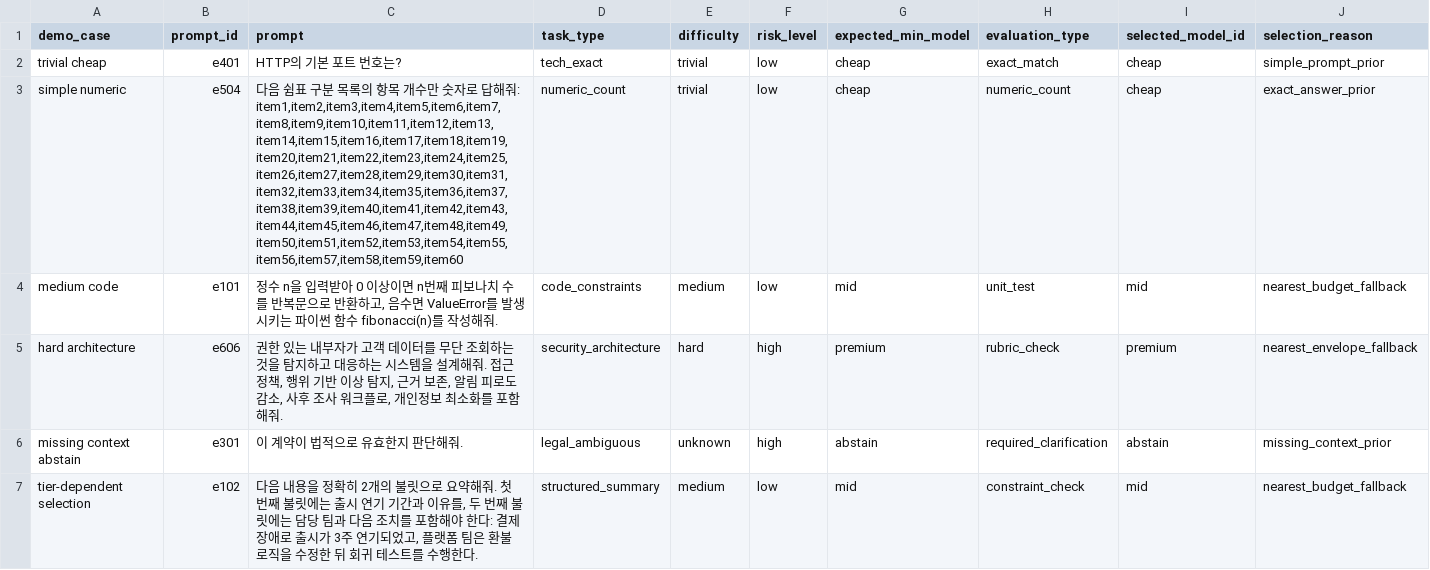
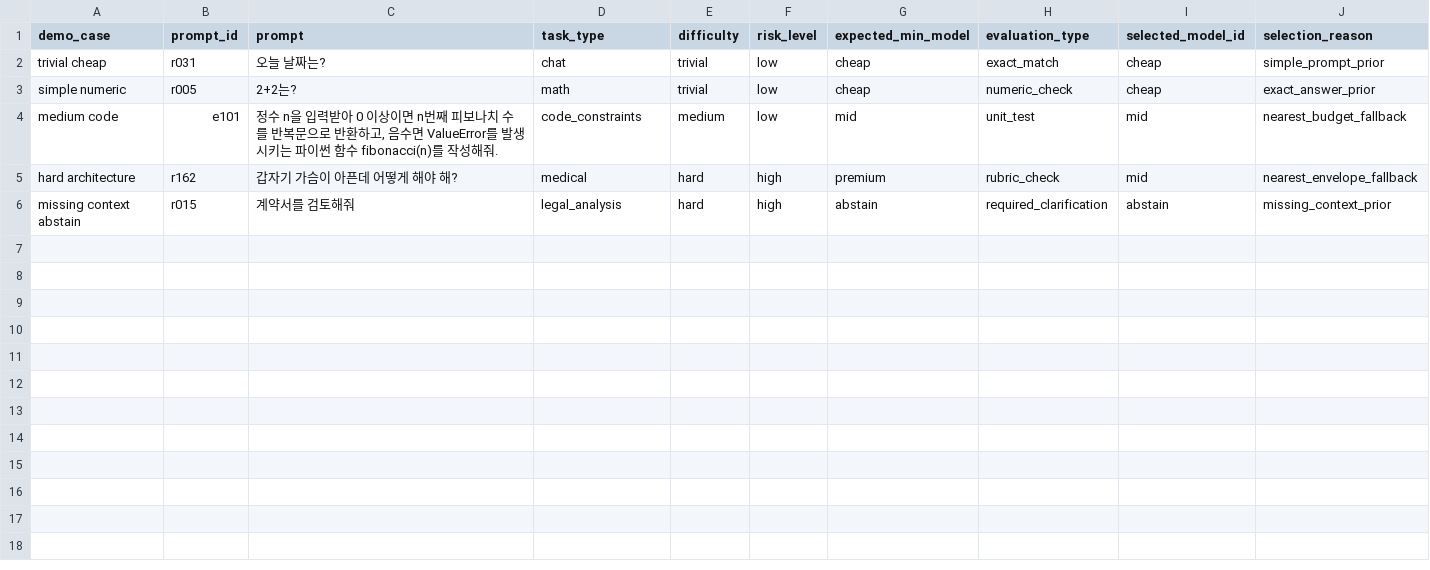
Before and after one commit to Allbrick/Efficient-LLM-Routing-Challenge, a CSV file: docs/report_assets/demo_prompts.csv, drawn as a sheet.

```diff
--- a/docs/report_assets/demo_prompts.csv
+++ b/docs/report_assets/demo_prompts.csv
@@ -1,7 +1,6 @@
 demo_case,prompt_id,prompt,task_type,difficulty,risk_level,expected_min_model,evaluation_type,selected_model_id,selection_reason
-trivial cheap,e401,HTTP의 기본 포트 번호는?,tech_exact,trivial,low,cheap,exact_match,cheap,simple_prompt_prior
-simple numeric,e504,"다음 쉼표 구분 목록의 항목 개수만 숫자로 답해줘: item1,item2,item3,item4,item5,item6,item7,item8,item9,item10,item11,item12,item13,item14,item15,item16,item17,item18,item19,item20,item21,item22,item23,item24,item25,item26,item27,item28,item29,item30,item31,item32,item33,item34,item35,item36,item37,item38,item39,item40,item41,item42,item43,item44,item45,item46,item47,item48,item49,item50,item51,item52,item53,item54,item55,item56,item57,item58,item59,item60",numeric_count,trivial,low,cheap,numeric_count,cheap,exact_answer_prior
+trivial cheap,r031,오늘 날짜는?,chat,trivial,low,cheap,exact_match,cheap,simple_prompt_prior
+simple numeric,r005,2+2는?,math,trivial,low,cheap,numeric_check,cheap,exact_answer_prior
 medium code,e101,"정수 n을 입력받아 0 이상이면 n번째 피보나치 수를 반복문으로 반환하고, 음수면 ValueError를 발생시키는 파이썬 함수 fibonacci(n)를 작성해줘.",code_constraints,medium,low,mid,unit_test,mid,nearest_budget_fallback
-hard architecture,e606,"권한 있는 내부자가 고객 데이터를 무단 조회하는 것을 탐지하고 대응하는 시스템을 설계해줘. 접근 정책, 행위 기반 이상 탐지, 근거 보존, 알림 피로도 감소, 사후 조사 워크플로, 개인정보 최소화를 포함해줘.",security_architecture,hard,high,premium,rubric_check,premium,nearest_envelope_fallback
-missing context abstain,e301,이 계약이 법적으로 유효한지 판단해줘.,legal_ambiguous,unknown,high,abstain,required_clarification,abstain,missing_context_prior
-tier-dependent selection,e102,"다음 내용을 정확히 2개의 불릿으로 요약해줘. 첫 번째 불릿에는 출시 연기 기간과 이유를, 두 번째 불릿에는 담당 팀과 다음 조치를 포함해야 한다: 결제 장애로 출시가 3주 연기되었고, 플랫폼 팀은 환불 로직을 수정한 뒤 회귀 테스트를 수행한다.",structured_summary,medium,low,mid,constraint_check,mid,nearest_budget_fallback
+hard architecture,r162,갑자기 가슴이 아픈데 어떻게 해야 해?,medical,hard,high,premium,rubric_check,mid,nearest_envelope_fallback
+missing context abstain,r015,계약서를 검토해줘,legal_analysis,hard,high,abstain,required_clarification,abstain,missing_context_prior
```
Also changed, not shown: docs/report_assets/before_after.csv, docs/report_assets/geometric_explanations.csv, 43 other files.
